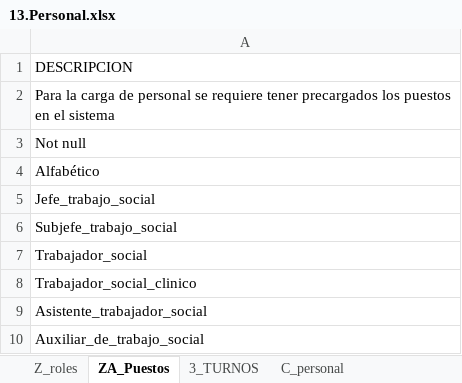
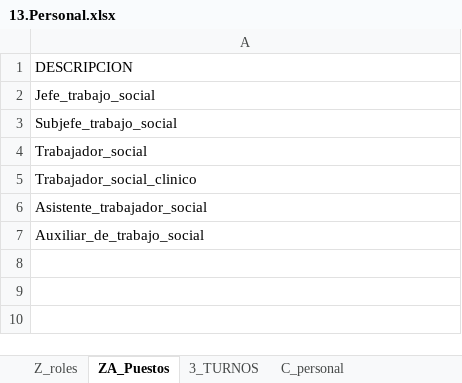
Before and after one commit to aealcantar/gui-mst-adt-web, an Excel workbook: src/assets/files/13.Personal.xlsx, sheet ZA_Puestos, drawn as a sheet; values as stored, in another font and other column widths than the file's, no borders; the diff names each change by its address in the sheet, - before the commit and + after, or states it on an @@ line.

Commit message:
fix cargas masivas usuarios, turnos y puestos

```diff
--- a/src/assets/files/13.Personal.xlsx (sheet ZA_Puestos)
+++ b/src/assets/files/13.Personal.xlsx (sheet ZA_Puestos)
-row 2: Para la carga de personal se requiere tener precargados los puestos en el sistema
-row 3: Not null
-row 4: Alfabético
```
Also changed, not shown: sheet 3_TURNOS, sheet C_personal, sheet Z_roles, 1 other file.
